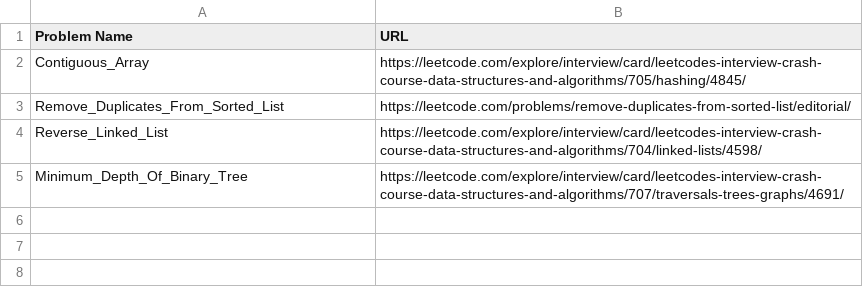
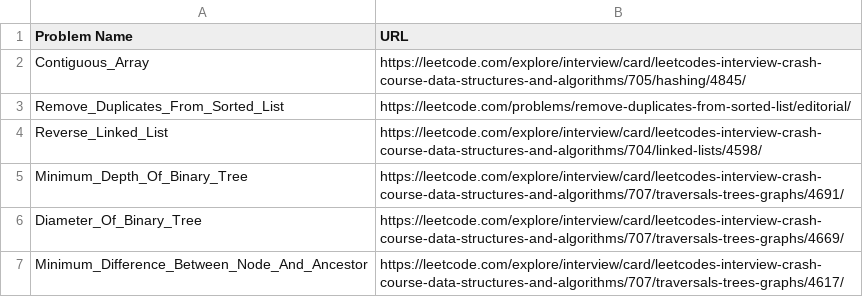
Before and after one commit to dmvincent/Data_Structures_And_Algorithms, a CSV file: problems_to_revisit.csv, drawn as a sheet; the diff names each change by its address in the sheet, - before the commit and + after, or states it on an @@ line.

Commit message:
Updating 'problems_to_revisit.csv'

```diff
--- a/problems_to_revisit.csv
+++ b/problems_to_revisit.csv
+row 6: Diameter_Of_Binary_Tree | https://leetcode.com/explore/interview/card/leetcodes-interview-crash-course-data-structures-and-algorithms/707/traversals-trees-graphs/4669/
+row 7: Minimum_Difference_Between_Node_And_Ancestor | https://leetcode.com/explore/interview/card/leetcodes-interview-crash-course-data-structures-and-algorithms/707/traversals-trees-graphs/4617/
```
